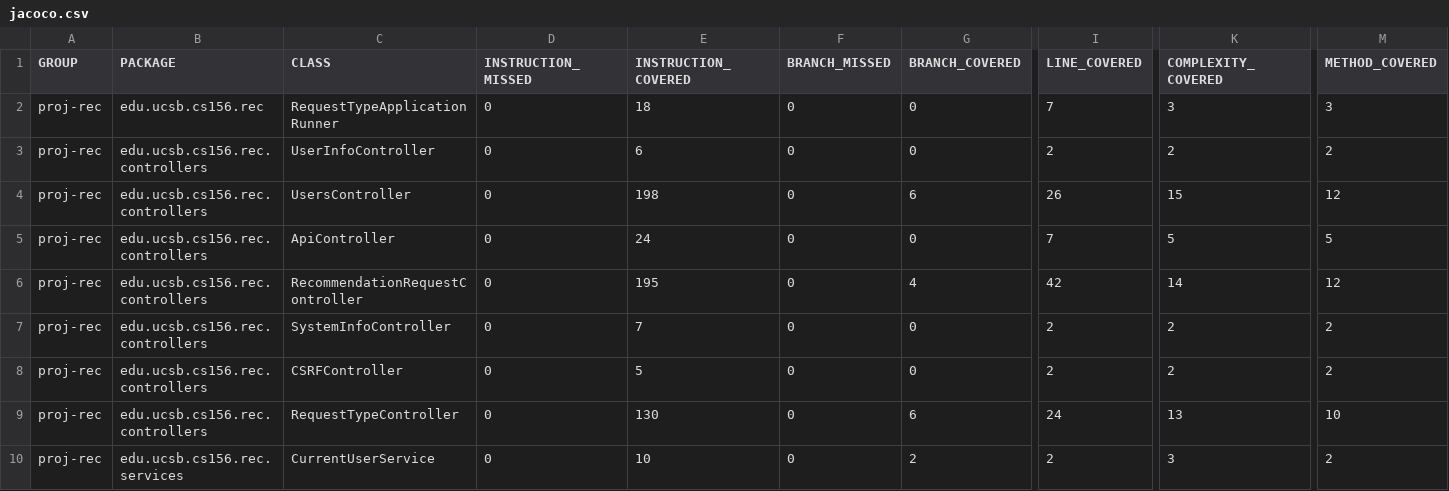
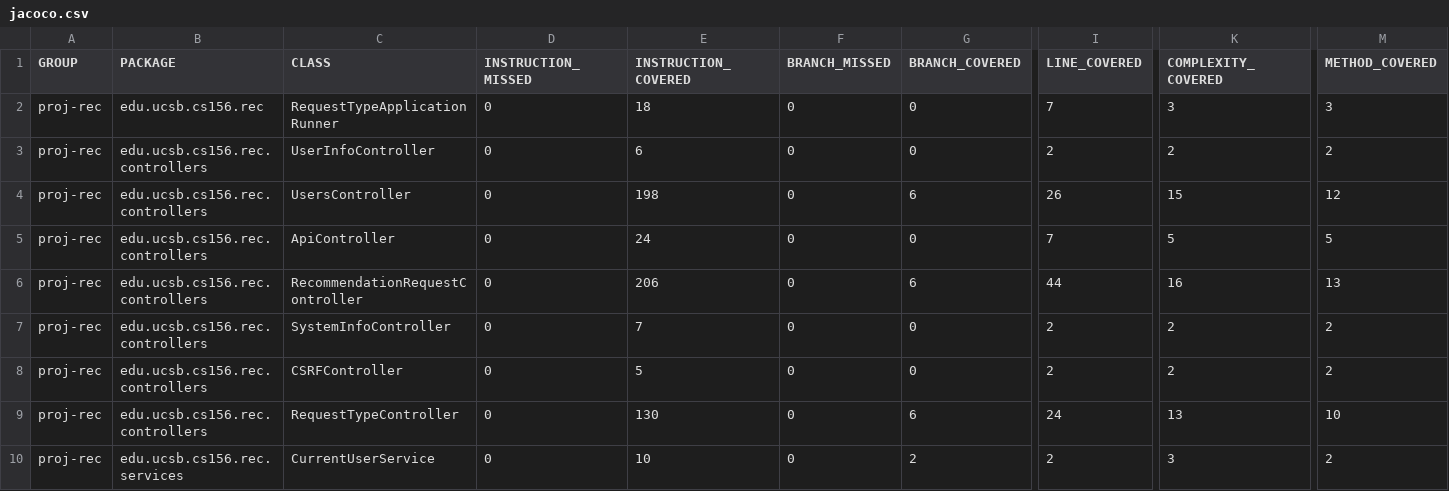
Before and after one commit to ucsb-cs156-f24/proj-rec-f24-06, a CSV file: prs/71/jacoco/jacoco.csv, drawn as a sheet; only a part is shown, gaps mark what is left out; the diff names each change by its address in the sheet, - before the commit and + after, or states it on an @@ line.

```diff
--- a/prs/71/jacoco/jacoco.csv
+++ b/prs/71/jacoco/jacoco.csv
-E6 (INSTRUCTION_COVERED): 195
+E6 (INSTRUCTION_COVERED): 206
-G6 (BRANCH_COVERED): 4
+G6 (BRANCH_COVERED): 6
-I6 (LINE_COVERED): 42
+I6 (LINE_COVERED): 44
-K6 (COMPLEXITY_COVERED): 14
+K6 (COMPLEXITY_COVERED): 16
-M6 (METHOD_COVERED): 12
+M6 (METHOD_COVERED): 13
```
Also changed, not shown: 7 other files.
